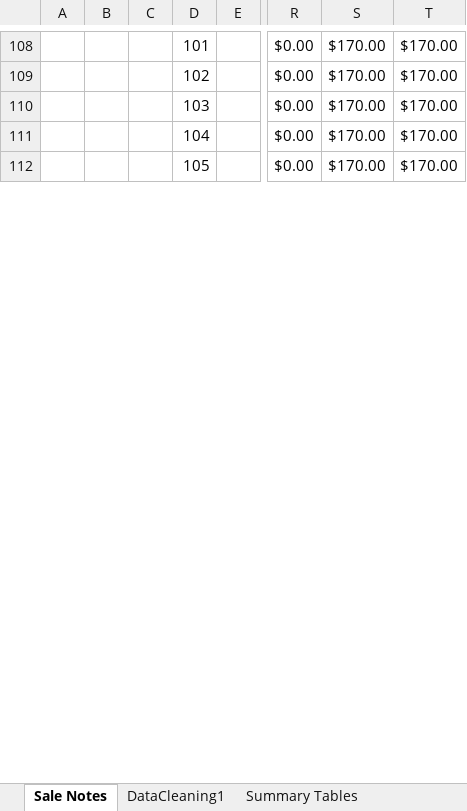
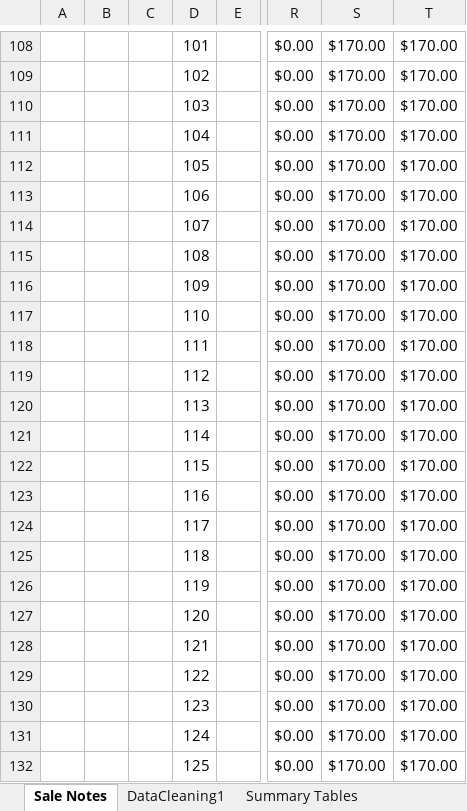
Before and after one commit to mishaun/AutomationScripts, an Excel workbook: BLM WY 6-23-20/BLM Sale Notes Template.xlsm, sheet Sale Notes, drawn as a sheet; only a part is shown, gaps mark what is left out; values as stored, in another font and other column widths than the file's, no borders; charts and pictures and conditional formats and table styles not drawn; rows hold the shown columns only; the diff covers the shown part only; the diff names each change by its address in the sheet, - before the commit and + after, or states it on an @@ line.

```diff
--- a/BLM WY 6-23-20/BLM Sale Notes Template.xlsm (sheet Sale Notes)
+++ b/BLM WY 6-23-20/BLM Sale Notes Template.xlsm (sheet Sale Notes)
+row 113:  |  |  | 106 |  | $0.00 | $170.00 | $170.00
+row 114:  |  |  | 107 |  | $0.00 | $170.00 | $170.00
+row 115:  |  |  | 108 |  | $0.00 | $170.00 | $170.00
+row 116:  |  |  | 109 |  | $0.00 | $170.00 | $170.00
+row 117:  |  |  | 110 |  | $0.00 | $170.00 | $170.00
+row 118:  |  |  | 111 |  | $0.00 | $170.00 | $170.00
+row 119:  |  |  | 112 |  | $0.00 | $170.00 | $170.00
+row 120:  |  |  | 113 |  | $0.00 | $170.00 | $170.00
+row 121:  |  |  | 114 |  | $0.00 | $170.00 | $170.00
+row 122:  |  |  | 115 |  | $0.00 | $170.00 | $170.00
+row 123:  |  |  | 116 |  | $0.00 | $170.00 | $170.00
+row 124:  |  |  | 117 |  | $0.00 | $170.00 | $170.00
+row 125:  |  |  | 118 |  | $0.00 | $170.00 | $170.00
+row 126:  |  |  | 119 |  | $0.00 | $170.00 | $170.00
+row 127:  |  |  | 120 |  | $0.00 | $170.00 | $170.00
+row 128:  |  |  | 121 |  | $0.00 | $170.00 | $170.00
+row 129:  |  |  | 122 |  | $0.00 | $170.00 | $170.00
+row 130:  |  |  | 123 |  | $0.00 | $170.00 | $170.00
+row 131:  |  |  | 124 |  | $0.00 | $170.00 | $170.00
+row 132:  |  |  | 125 |  | $0.00 | $170.00 | $170.00
```
Also changed, not shown: 16 added rows and 2 edited cells elsewhere in this sheet, sheet R&R & Magnum Master BLM, charts or pictures, BLM WY 6-23-20/BLM WY Jun 23, 2020 Sale Notes.xlsm, 4 other files.
